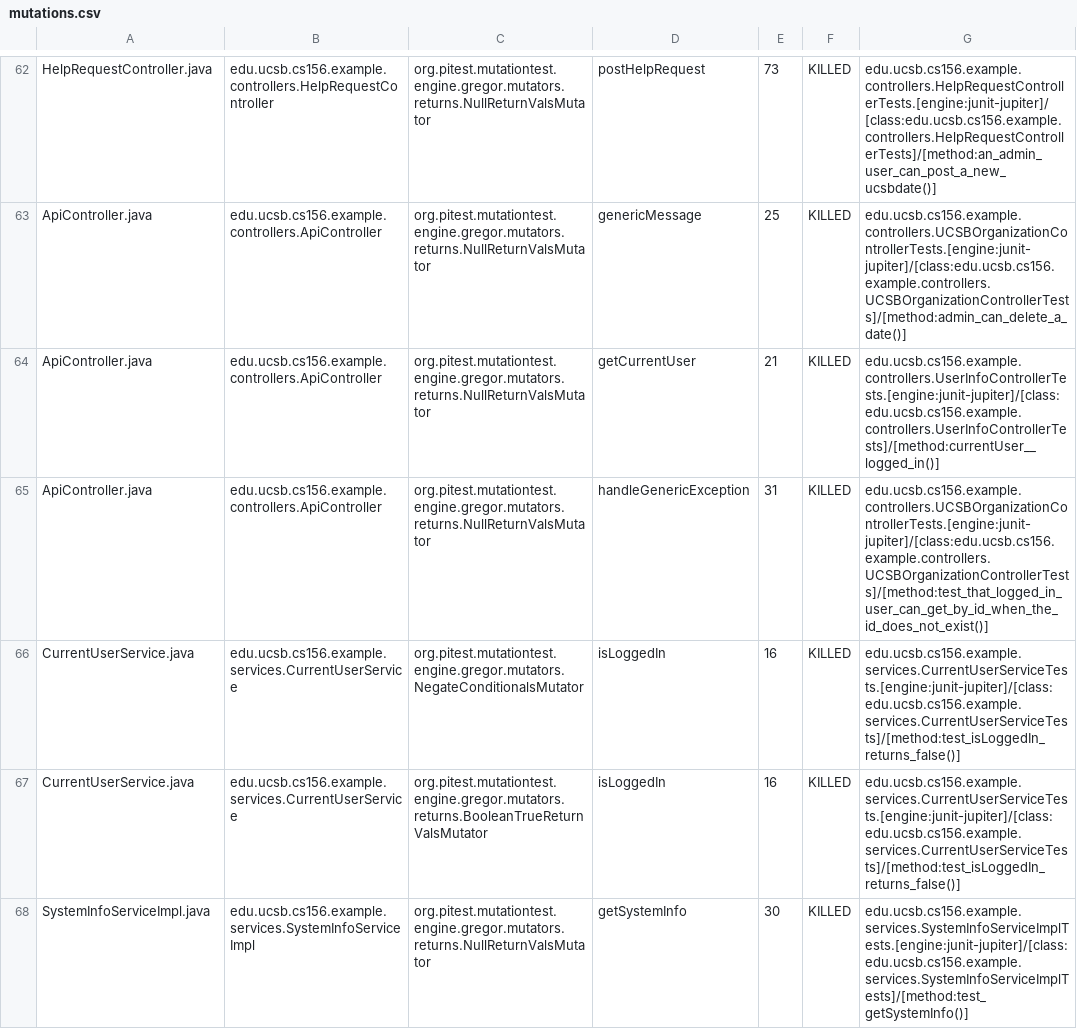
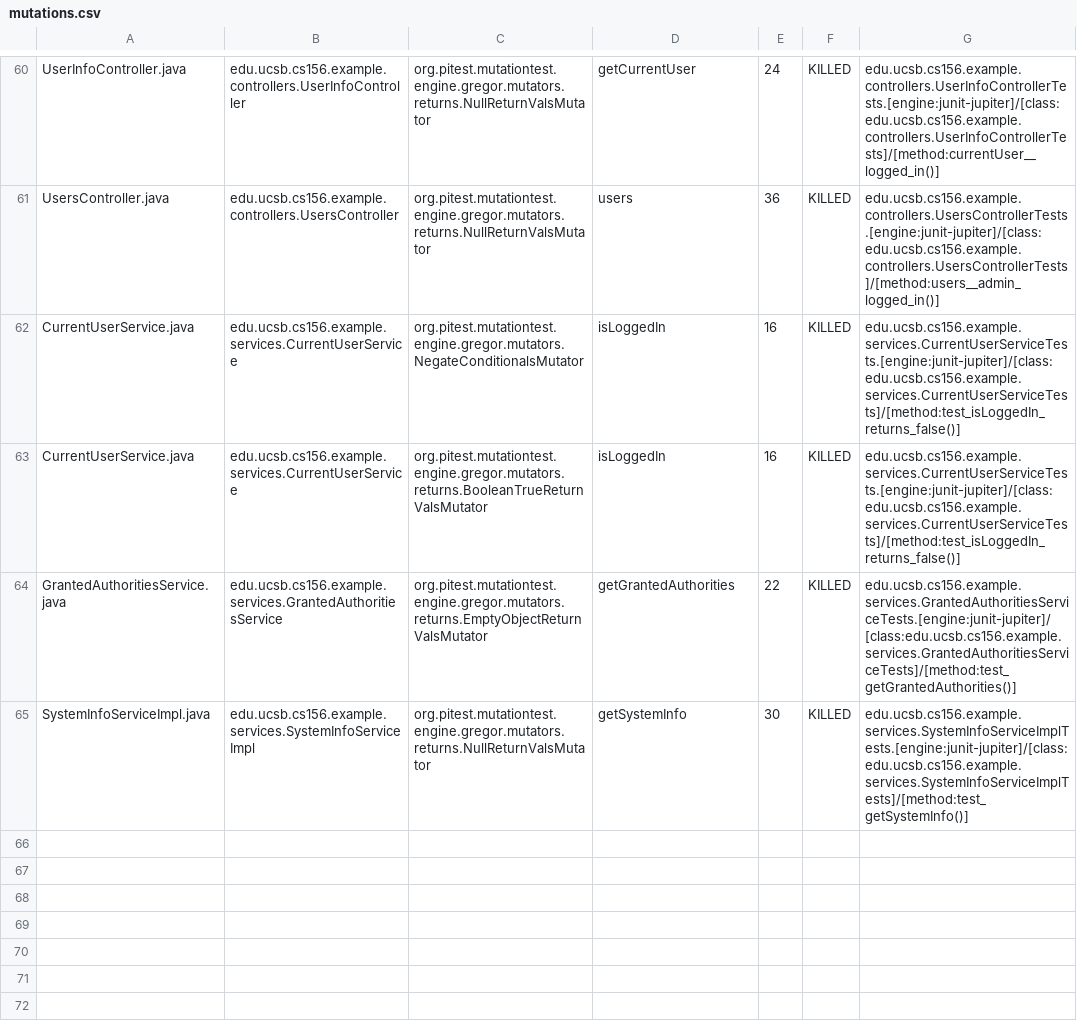
Before and after one commit to ucsb-cs156-w24/team02-w24-7pm-2, a CSV file: pitest/mutations.csv, drawn as a sheet; only a part is shown, gaps mark what is left out; removed rows and columns are numbered as before the commit, all else as after; the diff covers the shown part only; the diff names each change by its address in the sheet, - before the commit and + after, or states it on an @@ line.

Commit message:
Deploying to gh-pages from @ ucsb-cs156-w24/team02-w24-7pm-2@13f5114c3a3871127dab4c0d25ab7833625be94e 🚀

```diff
--- a/pitest/mutations.csv
+++ b/pitest/mutations.csv
-A60: HelpRequestController.java
+A60: UserInfoController.java
-B60: edu.ucsb.cs156.example.controllers.HelpRequestController
+B60: edu.ucsb.cs156.example.controllers.UserInfoController
-D60: postHelpRequest
+D60: getCurrentUser
-E60: 73
+E60: 24
-G60: edu.ucsb.cs156.example.controllers.HelpRequestControllerTests.[engine:junit-jupiter]/[class:edu.ucsb.cs156.example.controllers.HelpRequestControllerTests]/[method:an_admin_user_can_post_a_new_ucsbdate()]
+G60: edu.ucsb.cs156.example.controllers.UserInfoControllerTests.[engine:junit-jupiter]/[class:edu.ucsb.cs156.example.controllers.UserInfoControllerTests]/[method:currentUser__logged_in()]
-A61: ApiController.java
+A61: UsersController.java
-B61: edu.ucsb.cs156.example.controllers.ApiController
+B61: edu.ucsb.cs156.example.controllers.UsersController
-D61: genericMessage
+D61: users
-E61: 25
+E61: 36
-G61: edu.ucsb.cs156.example.controllers.UCSBOrganizationControllerTests.[engine:junit-jupiter]/[class:edu.ucsb.cs156.example.controllers.UCSBOrganizationControllerTests]/[method:admin_can_delete_a_date()]
+G61: edu.ucsb.cs156.example.controllers.UsersControllerTests.[engine:junit-jupiter]/[class:edu.ucsb.cs156.example.controllers.UsersControllerTests]/[method:users__admin_logged_in()]
@@ row 64 moved to row 2: ApiController.java @@
-row 65: ApiController.java | edu.ucsb.cs156.example.controllers.ApiController | org.pitest.mutationtest.engine.gregor.mutators.returns.NullReturnValsMutator | handleGenericException | 31 | KILLED | edu.ucsb.cs156.example.controllers.UCSBOrganizationControllerTests.[engine:junit-jupiter]/[class:edu.ucsb.cs156.example.controllers.UCSBOrganizationControllerTests]/[method:test_that_logged_in_user_can_get_by_id_when_the_id_does_not_exist()]
@@ row 72 moved to row 64: GrantedAuthoritiesService.java @@
```
Also changed, not shown: 2 added rows, 9 removed rows, 17 moved rows and 4 edited cells elsewhere in this file, 15 other files.
